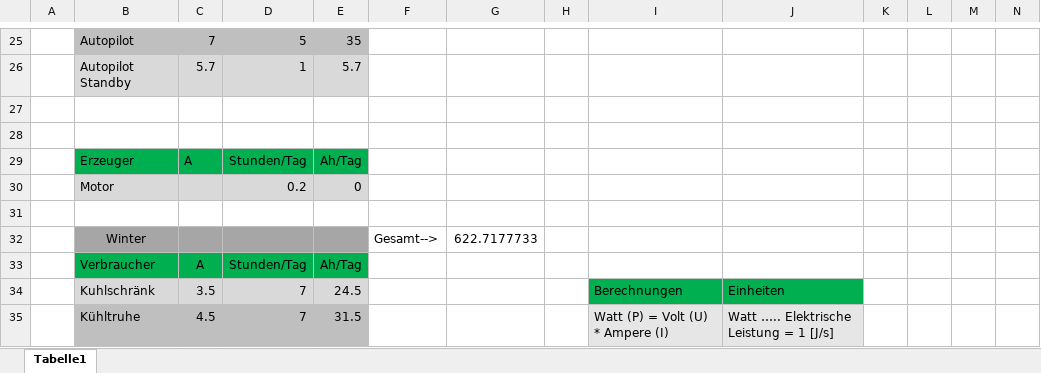
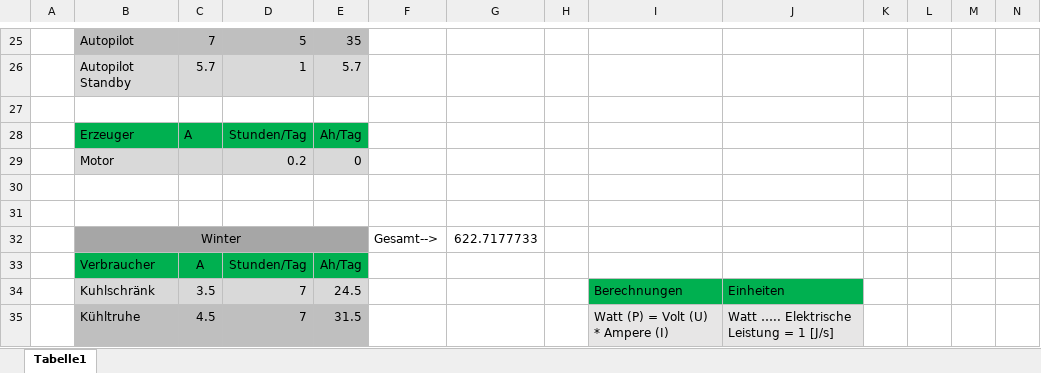
Before and after one commit to SchauerA/Maturaprojekt, an Excel workbook: Recherche/Verbraucher_Liste.xlsx, sheet Tabelle1, drawn as a sheet; only a part is shown, gaps mark what is left out; values as stored, in another font and other column widths than the file's, no borders; charts and pictures not drawn; removed rows and columns are numbered as before the commit, all else as after; rows hold the shown columns only; the diff covers the shown part only; the diff names each change by its address in the sheet, - before the commit and + after, or states it on an @@ line.

```diff
--- a/Recherche/Verbraucher_Liste.xlsx (sheet Tabelle1)
+++ b/Recherche/Verbraucher_Liste.xlsx (sheet Tabelle1)
-row 28: (empty)
+row 30: (empty)
+B32:E32 merged
```
Also changed, not shown: 87 added rows elsewhere in this sheet, formulas that keep their value, 5 other files.
